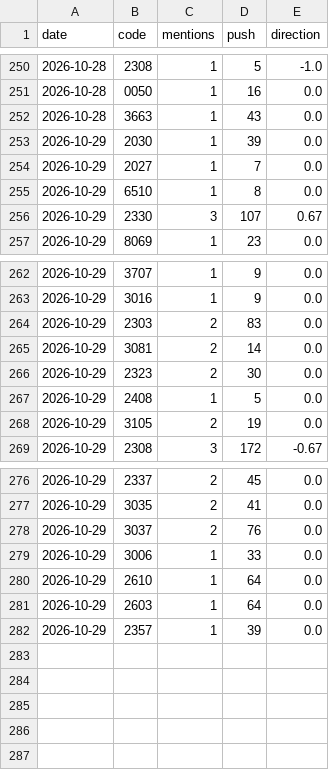
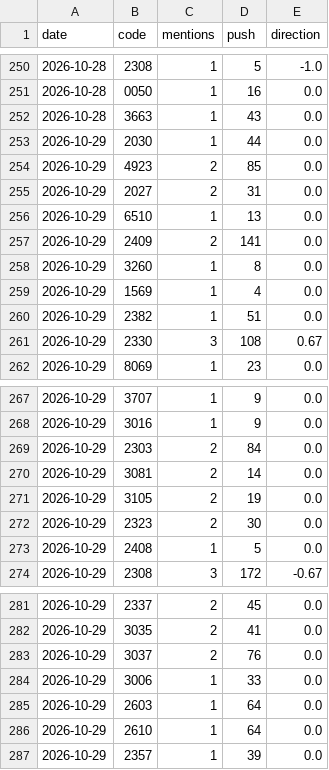
Before and after one commit to ZHANGFU-XIANG/xq, a CSV file: data/forum_log.csv, drawn as a sheet; only a part is shown, gaps mark what is left out.

```diff
--- a/data/forum_log.csv
+++ b/data/forum_log.csv
@@ -252,6 +252,11 @@ date,code,mentions,push,direction
 2026-10-28,3663,1,43,0.0
-2026-10-29,2030,1,39,0.0
-2026-10-29,2027,1,7,0.0
-2026-10-29,6510,1,8,0.0
-2026-10-29,2330,3,107,0.67
+2026-10-29,2030,1,44,0.0
+2026-10-29,4923,2,85,0.0
+2026-10-29,2027,2,31,0.0
+2026-10-29,6510,1,13,0.0
+2026-10-29,2409,2,141,0.0
+2026-10-29,3260,1,8,0.0
+2026-10-29,1569,1,4,0.0
+2026-10-29,2382,1,51,0.0
+2026-10-29,2330,3,108,0.67
 2026-10-29,8069,1,23,0.0
@@ -263,7 +268,7 @@ date,code,mentions,push,direction
 2026-10-29,3016,1,9,0.0
-2026-10-29,2303,2,83,0.0
+2026-10-29,2303,2,84,0.0
 2026-10-29,3081,2,14,0.0
+2026-10-29,3105,2,19,0.0
 2026-10-29,2323,2,30,0.0
 2026-10-29,2408,1,5,0.0
-2026-10-29,3105,2,19,0.0
 2026-10-29,2308,3,172,-0.67
@@ -279,4 +284,4 @@ date,code,mentions,push,direction
 2026-10-29,3006,1,33,0.0
+2026-10-29,2603,1,64,0.0
 2026-10-29,2610,1,64,0.0
-2026-10-29,2603,1,64,0.0
 2026-10-29,2357,1,39,0.0
```
Also changed, not shown: 17 other files.
